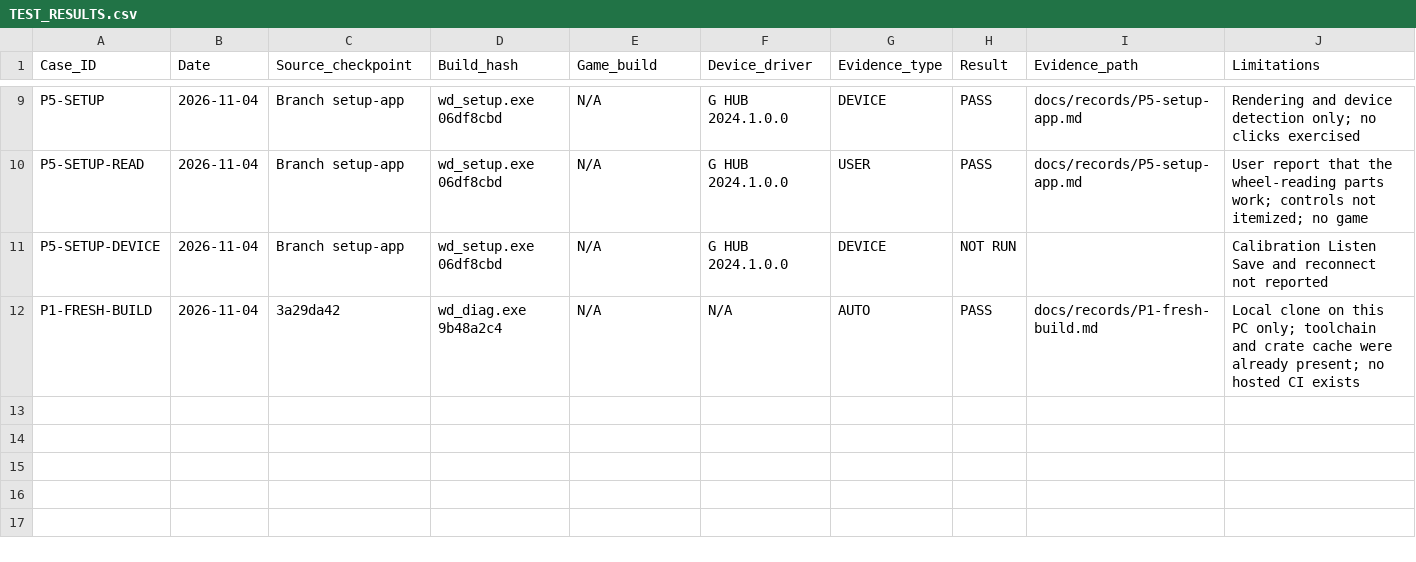
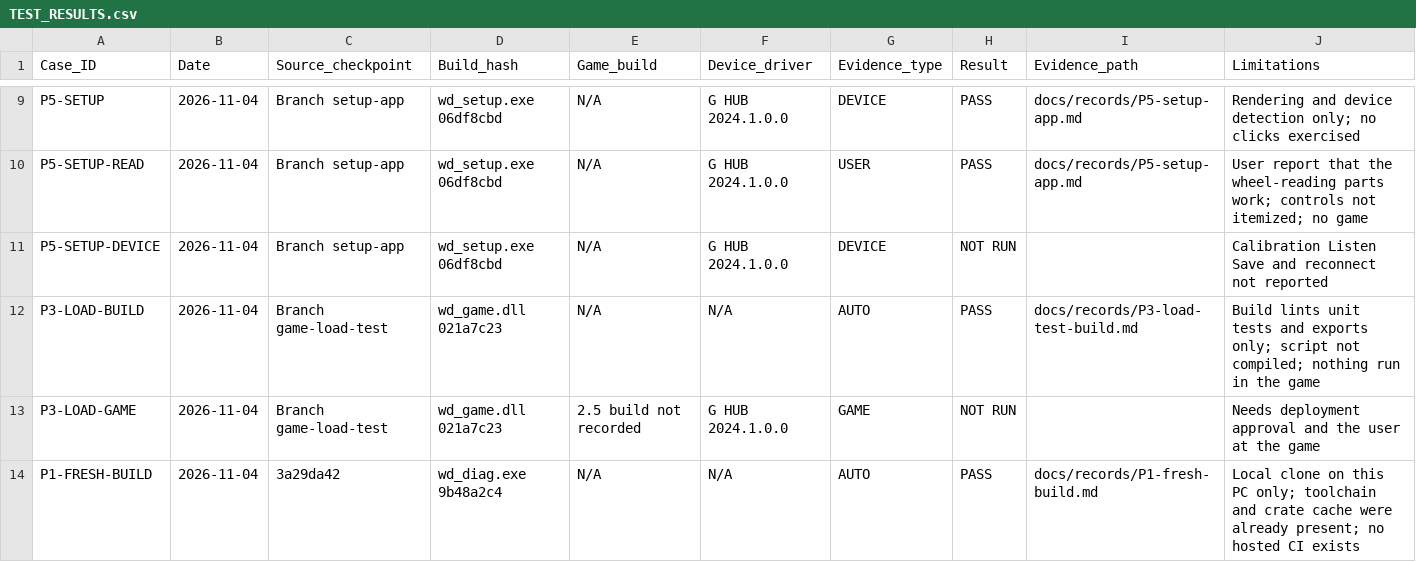
Before and after one commit to iainbryden/night-wheel, a CSV file: evidence/TEST_RESULTS.csv, drawn as a sheet; only a part is shown, gaps mark what is left out.

```diff
--- a/evidence/TEST_RESULTS.csv
+++ b/evidence/TEST_RESULTS.csv
@@ -11,2 +11,4 @@ P5-SETUP-READ,2026-11-04,Branch setup-app,wd_setup.exe 06df8cbd,N/A,G HUB 2024.1
 P5-SETUP-DEVICE,2026-11-04,Branch setup-app,wd_setup.exe 06df8cbd,N/A,G HUB 2024.1.0.0,DEVICE,NOT RUN,,Calibration Listen Save and reconnect not reported
+P3-LOAD-BUILD,2026-11-04,Branch game-load-test,wd_game.dll 021a7c23,N/A,N/A,AUTO,PASS,docs/records/P3-load-test-build.md,Build lints unit tests and exports only; script not compiled; nothing run in the game
+P3-LOAD-GAME,2026-11-04,Branch game-load-test,wd_game.dll 021a7c23,2.5 build not recorded,G HUB 2024.1.0.0,GAME,NOT RUN,,Needs deployment approval and the user at the game
 P1-FRESH-BUILD,2026-11-04,3a29da42,wd_diag.exe 9b48a2c4,N/A,N/A,AUTO,PASS,docs/records/P1-fresh-build.md,Local clone on this PC only; toolchain and crate cache were already present; no hosted CI exists
```
Also changed, not shown: evidence/DEPENDENCIES.csv, 10 other files.
